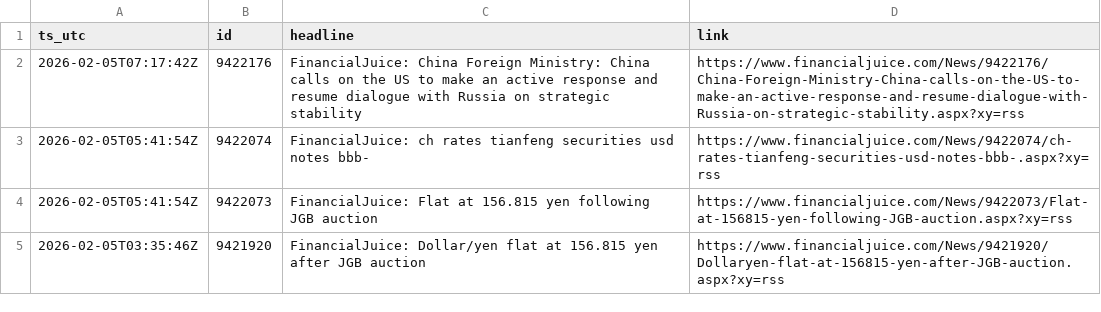
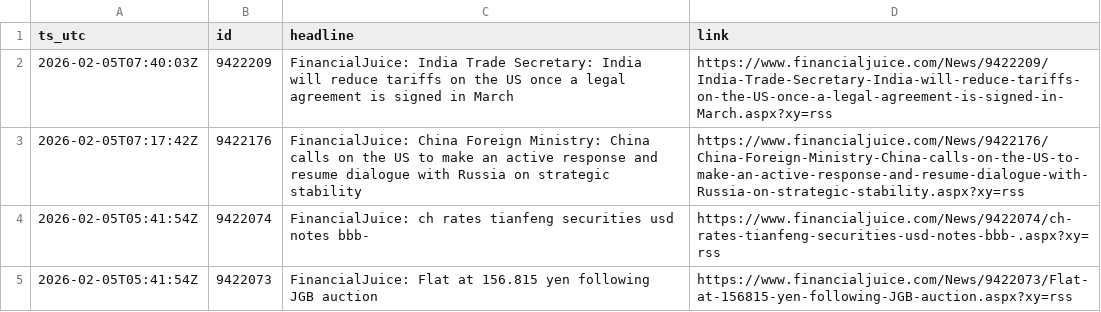
Before and after one commit to QaSH-data/econ-data, a CSV file: data/news/rss/rss_last_24h.csv, drawn as a sheet; only a part is shown; the shorter side is filled out with more unchanged rows; the diff names each change by its address in the sheet, - before the commit and + after, or states it on an @@ line.

Commit message:
auto: update data 2026-02-04T23:50:01

```diff
--- a/data/news/rss/rss_last_24h.csv
+++ b/data/news/rss/rss_last_24h.csv
+row 2: 2026-02-05T07:40:03Z | 9422209 | FinancialJuice: India Trade Secretary: India will reduce tariffs on the US once a legal agreement is signed in March | https://www.financialjuice.com/News/9422209/India-Trade-Secretary-India-will-reduce-tariffs-on-the-US-once-a-legal-agreement-is-signed-in-March.aspx?xy=rss
```
Also changed, not shown: 1 other file.
